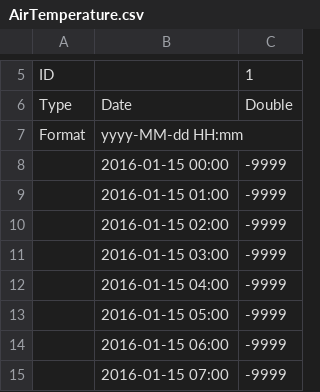
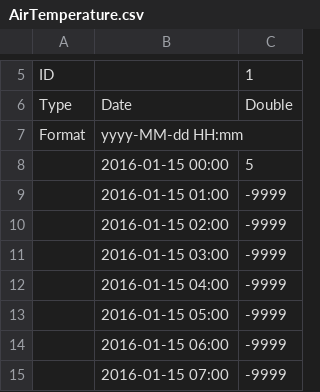
Before and after one commit to geoframecomponents/ETP, a CSV file: resources/Input/dataET_point/AirTemperature.csv, drawn as a sheet; only a part is shown, gaps mark what is left out.

```diff
--- a/resources/Input/dataET_point/AirTemperature.csv
+++ b/resources/Input/dataET_point/AirTemperature.csv
@@ -7,3 +7,3 @@ Type,Date,Double
 Format,yyyy-MM-dd HH:mm,
-,2016-01-15 00:00,-9999
+,2016-01-15 00:00,5
 ,2016-01-15 01:00,-9999
```
Also changed, not shown: resources/Input/dataET_point/LeafAreaIndex.csv, 32 other files.
